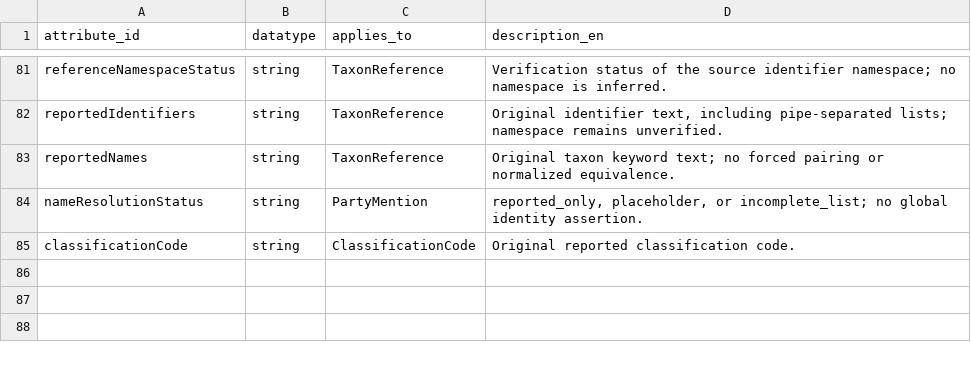
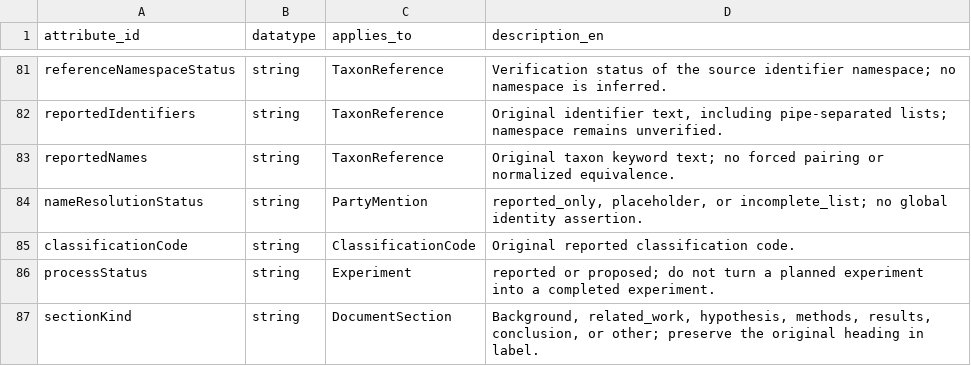
Before and after one commit to nguyenphuquang1234567/biomedical-ontology, a CSV file: attributes.csv, drawn as a sheet; only a part is shown, gaps mark what is left out; the diff names each change by its address in the sheet, - before the commit and + after, or states it on an @@ line.

```diff
--- a/attributes.csv
+++ b/attributes.csv
+row 86: processStatus | string | Experiment | reported or proposed; do not turn a planned experiment into a completed experiment.
+row 87: sectionKind | string | DocumentSection | Background, related_work, hypothesis, methods, results, conclusion, or other; preserve the original heading in label.
```
Also changed, not shown: classes.csv, relationships.csv, 11 other files.
